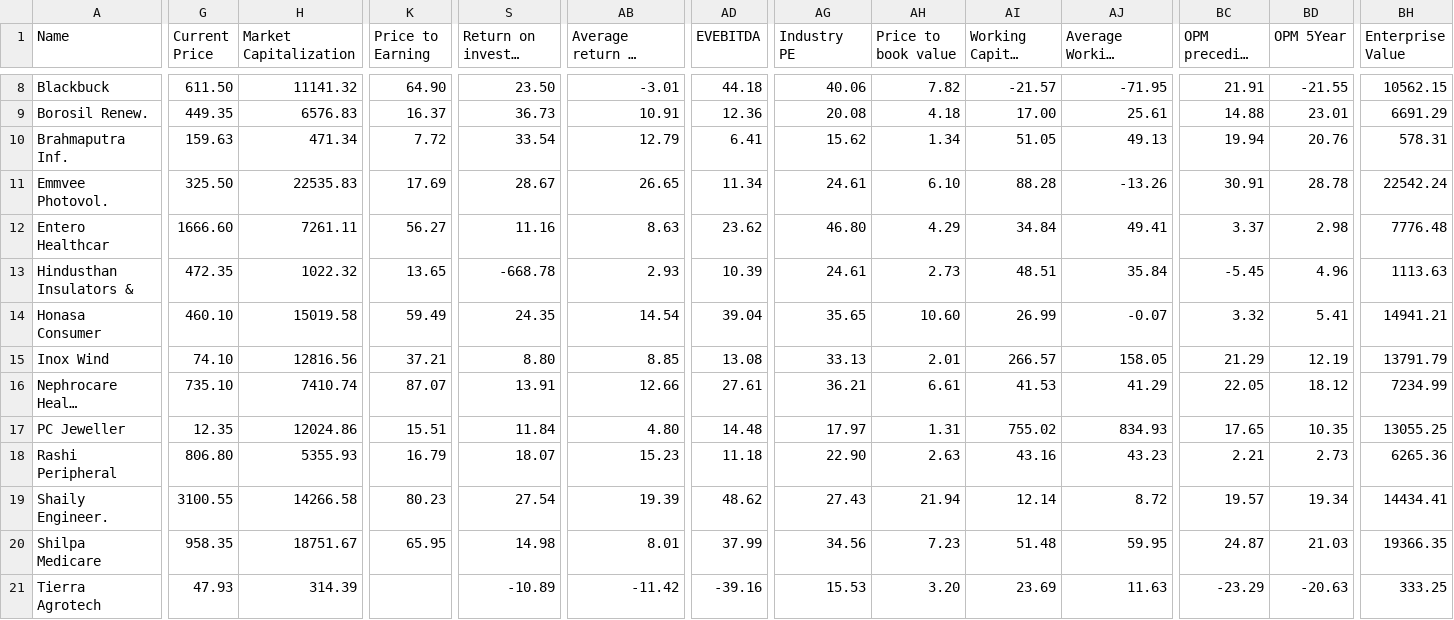
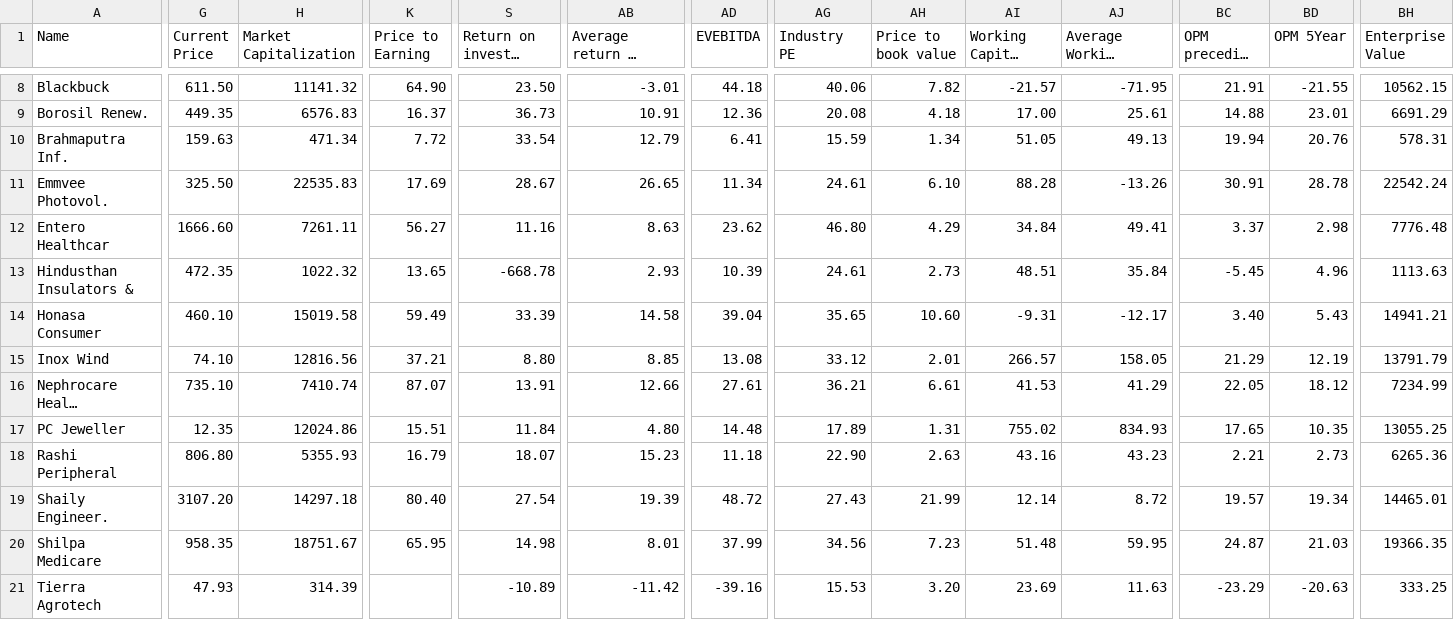
Before and after one commit to radhevrishi/market-cockpit, a CSV file: frontend/public/data/screener/debt-reduction.csv, drawn as a sheet; only a part is shown, gaps mark what is left out; long unchanged cells end in …; the diff names each change by its address in the sheet, - before the commit and + after, or states it on an @@ line.

```diff
--- a/frontend/public/data/screener/debt-reduction.csv
+++ b/frontend/public/data/screener/debt-reduction.csv
-AG10 (Industry PE): 15.62
+AG10 (Industry PE): 15.59
-S14 (Return on invested capital): 24.35
+S14 (Return on invested capital): 33.39
-AB14: 14.54
+AB14: 14.58
-AI14 (Working Capital Days): 26.99
+AI14 (Working Capital Days): -9.31
-AJ14: -0.07
+AJ14: -12.17
-BC14 (OPM preceding year): 3.32
+BC14 (OPM preceding year): 3.40
-BD14 (OPM 5Year): 5.41
+BD14 (OPM 5Year): 5.43
-AG15 (Industry PE): 33.13
+AG15 (Industry PE): 33.12
-AG17 (Industry PE): 17.97
+AG17 (Industry PE): 17.89
-G19 (Current Price): 3100.55
+G19 (Current Price): 3107.20
-H19 (Market Capitalization): 14266.58
+H19 (Market Capitalization): 14297.18
-K19 (Price to Earning): 80.23
+K19 (Price to Earning): 80.40
-AD19 (EVEBITDA): 48.62
+AD19 (EVEBITDA): 48.72
-AH19 (Price to book value): 21.94
+AH19 (Price to book value): 21.99
-BH19 (Enterprise Value): 14434.41
+BH19 (Enterprise Value): 14465.01
```
Also changed, not shown: frontend/public/data/screener/100-baggers-sales-and-eps-growth.csv, frontend/public/data/screener/lowequitycapital.csv, 17 other files.
